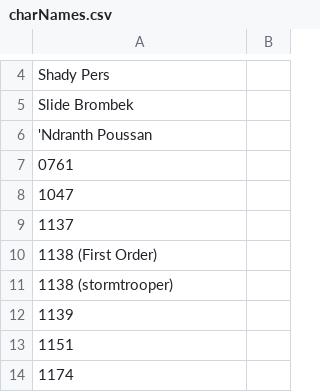
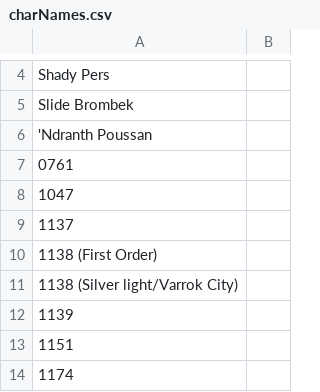
Before and after one commit to lucaslugao/wookieeGraph, a CSV file: charNames.csv, drawn as a sheet; only a part is shown, gaps mark what is left out.

Commit message:
Update charNames.csv

```diff
--- a/charNames.csv
+++ b/charNames.csv
@@ -10,3 +10,3 @@
 1138 (First Order)
-1138 (stormtrooper)
+1138 (Silver light/Varrok City)
 1139
```
